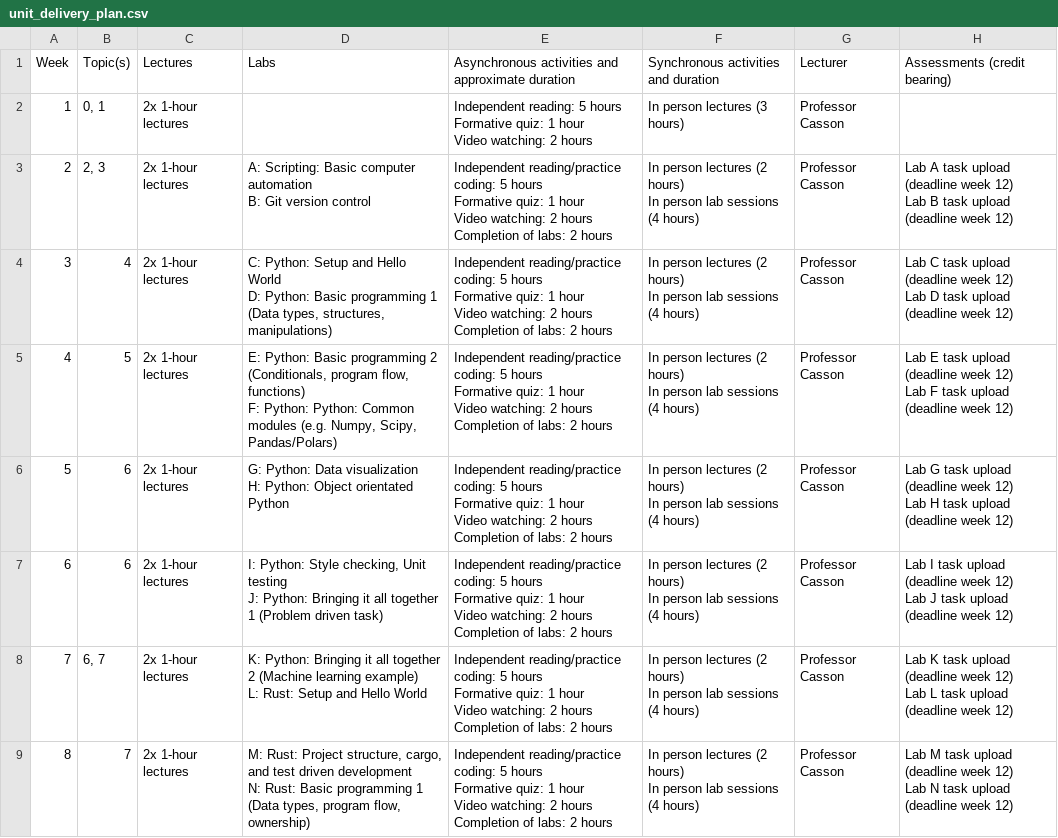
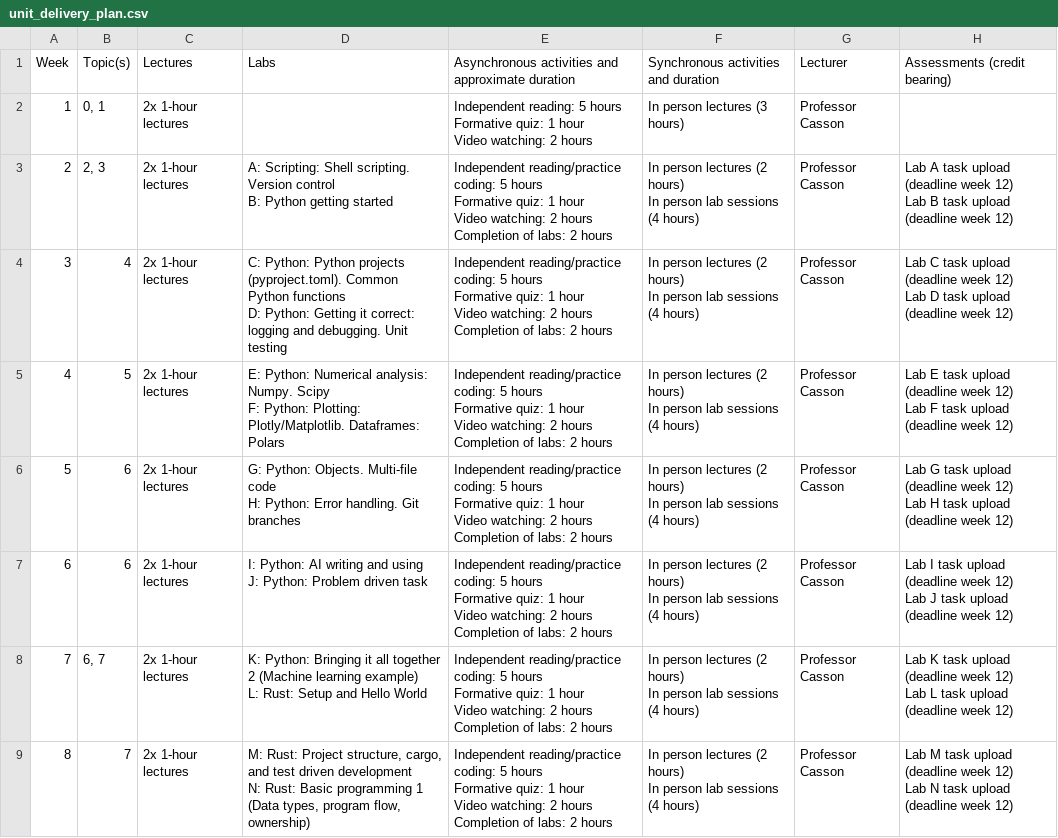
Before and after one commit to UOM-EEE-EEEN11202/uom-eee-eeen11202.github.io, a CSV file: docs/chapters/course_administration/unit_delivery_plan.csv, drawn as a sheet; only a part is shown.

Commit message:
Various minor changes before start of course

```diff
--- a/docs/chapters/course_administration/unit_delivery_plan.csv
+++ b/docs/chapters/course_administration/unit_delivery_plan.csv
@@ -4,37 +4,37 @@ Formative quiz: 1 hour
 Video watching: 2 hours",In person lectures (3 hours),Professor Casson,
-2,"2, 3",2x 1-hour lectures,"A: Scripting: Basic computer automation	
-B: Git version control","Independent reading/practice coding: 5 hours
-Formative quiz: 1 hour
-Video watching: 2 hours
-Completion of labs: 2 hours","In person lectures (2 hours)
-In person lab sessions (4 hours)",Professor Casson,"Lab A task upload (deadline week 12)
-Lab B task upload (deadline week 12)"
-3,4,2x 1-hour lectures,"C: Python: Setup and Hello World	
-D: Python: Basic programming 1 (Data types, structures, manipulations)","Independent reading/practice coding: 5 hours
-Formative quiz: 1 hour
-Video watching: 2 hours
-Completion of labs: 2 hours","In person lectures (2 hours)
-In person lab sessions (4 hours)",Professor Casson,"Lab C task upload (deadline week 12)
-Lab D task upload (deadline week 12)"
-4,5,2x 1-hour lectures,"E: Python: Basic programming 2 (Conditionals, program flow, functions)	
-F: Python: Python: Common modules (e.g. Numpy, Scipy, Pandas/Polars)","Independent reading/practice coding: 5 hours
-Formative quiz: 1 hour
-Video watching: 2 hours
-Completion of labs: 2 hours","In person lectures (2 hours)
-In person lab sessions (4 hours)",Professor Casson,"Lab E task upload (deadline week 12)
-Lab F task upload (deadline week 12)"
-5,6,2x 1-hour lectures,"G: Python: Data visualization	
-H: Python: Object orientated Python","Independent reading/practice coding: 5 hours
-Formative quiz: 1 hour
-Video watching: 2 hours
-Completion of labs: 2 hours","In person lectures (2 hours)
-In person lab sessions (4 hours)",Professor Casson,"Lab G task upload (deadline week 12)
-Lab H task upload (deadline week 12)"
-6,6,2x 1-hour lectures,"I: Python: Style checking, Unit testing	
-J: Python: Bringing it all together 1 (Problem driven task)","Independent reading/practice coding: 5 hours
-Formative quiz: 1 hour
-Video watching: 2 hours
-Completion of labs: 2 hours","In person lectures (2 hours)
-In person lab sessions (4 hours)",Professor Casson,"Lab I task upload (deadline week 12)
-Lab J task upload (deadline week 12)"
+2,"2, 3",2x 1-hour lectures,"A: Scripting: Shell scripting. Version control
+B: Python getting started","Independent reading/practice coding: 5 hours
+Formative quiz: 1 hour
+Video watching: 2 hours
+Completion of labs: 2 hours","In person lectures (2 hours)
+In person lab sessions (4 hours)",Professor Casson,"Lab A task upload (deadline week 12)
+Lab B task upload (deadline week 12)"
+3,4,2x 1-hour lectures,"C: Python: Python projects (pyproject.toml). Common Python functions
+D: Python: Getting it correct: logging and debugging. Unit testing","Independent reading/practice coding: 5 hours
+Formative quiz: 1 hour
+Video watching: 2 hours
+Completion of labs: 2 hours","In person lectures (2 hours)
+In person lab sessions (4 hours)",Professor Casson,"Lab C task upload (deadline week 12)
+Lab D task upload (deadline week 12)"
+4,5,2x 1-hour lectures,"E: Python: Numerical analysis: Numpy. Scipy
+F: Python: Plotting: Plotly/Matplotlib. Dataframes: Polars","Independent reading/practice coding: 5 hours
+Formative quiz: 1 hour
+Video watching: 2 hours
+Completion of labs: 2 hours","In person lectures (2 hours)
+In person lab sessions (4 hours)",Professor Casson,"Lab E task upload (deadline week 12)
+Lab F task upload (deadline week 12)"
+5,6,2x 1-hour lectures,"G: Python: Objects. Multi-file code
+H: Python: Error handling. Git branches","Independent reading/practice coding: 5 hours
+Formative quiz: 1 hour
+Video watching: 2 hours
+Completion of labs: 2 hours","In person lectures (2 hours)
+In person lab sessions (4 hours)",Professor Casson,"Lab G task upload (deadline week 12)
+Lab H task upload (deadline week 12)"
+6,6,2x 1-hour lectures,"I: Python: AI writing and using
+J: Python: Problem driven task","Independent reading/practice coding: 5 hours
+Formative quiz: 1 hour
+Video watching: 2 hours
+Completion of labs: 2 hours","In person lectures (2 hours)
+In person lab sessions (4 hours)",Professor Casson,"Lab I task upload (deadline week 12)
+Lab J task upload (deadline week 12)"
 7,"6, 7",2x 1-hour lectures,"K: Python: Bringing it all together 2 (Machine learning example)	
```
Also changed, not shown: 5 other files.
